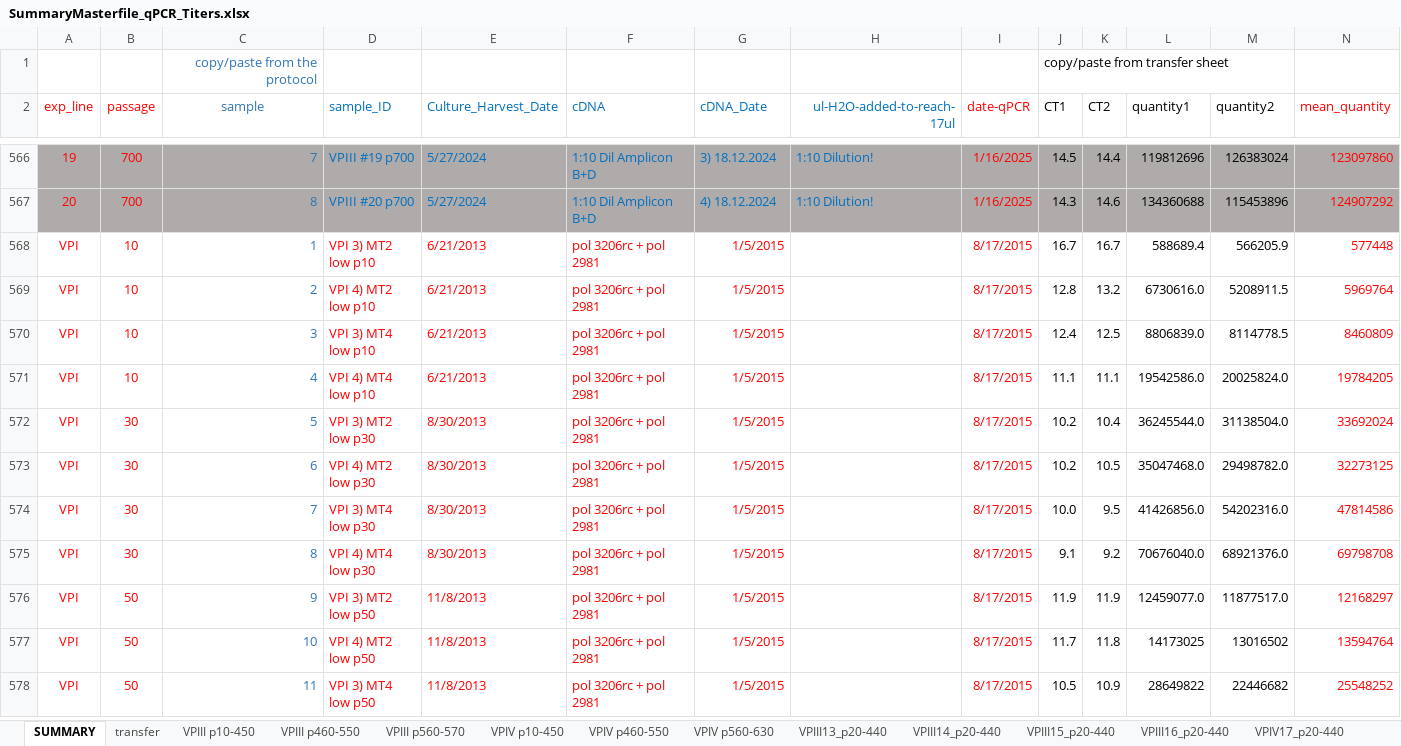
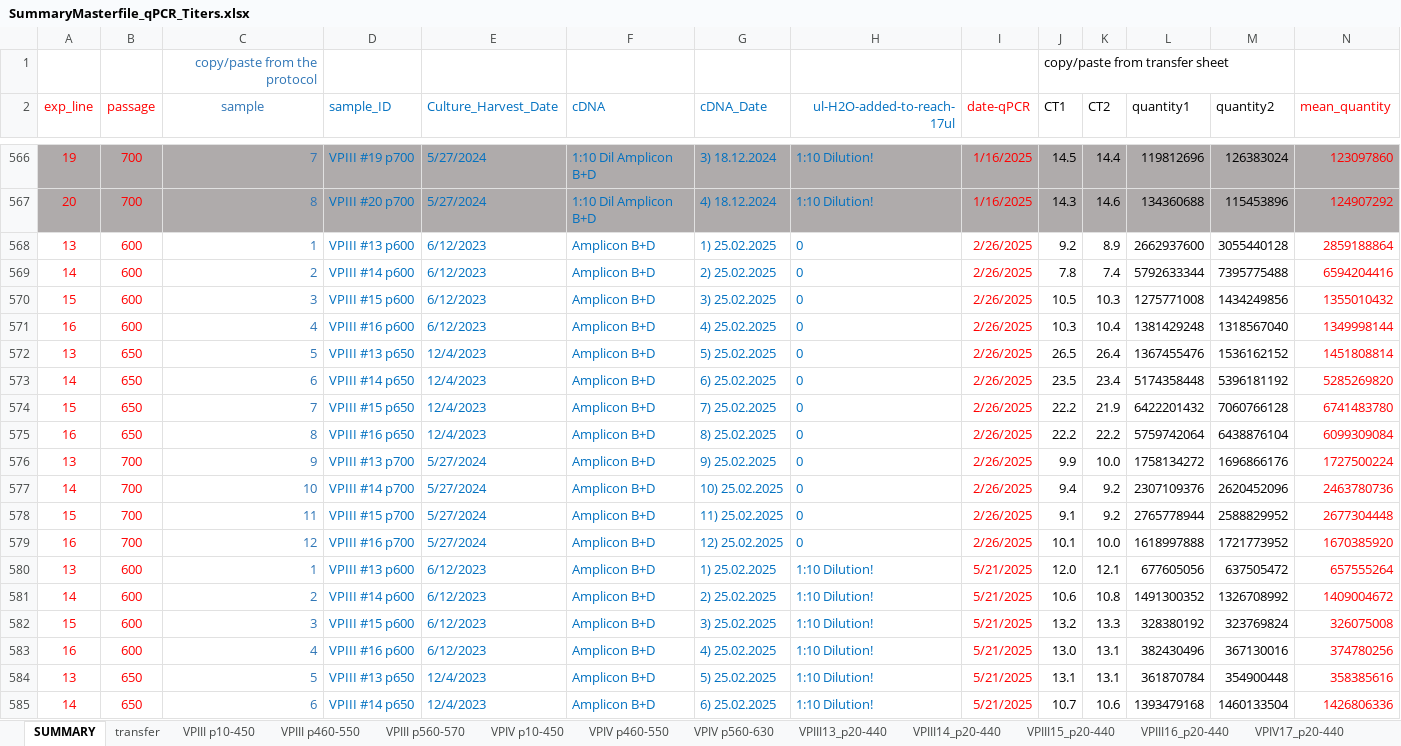
Before and after one commit to Al313/hiv1_genome_evolution, an Excel workbook: data/titration/SummaryMasterfile_qPCR_Titers.xlsx, sheet SUMMARY, drawn as a sheet; only a part is shown, gaps mark what is left out; the shorter side is filled out with more unchanged rows; values as stored, in another font and other column widths than the file's, no borders; rows hold the shown columns only; the diff covers the shown part only; the diff names each change by its address in the sheet, - before the commit and + after, or states it on an @@ line.

```diff
--- a/data/titration/SummaryMasterfile_qPCR_Titers.xlsx (sheet SUMMARY)
+++ b/data/titration/SummaryMasterfile_qPCR_Titers.xlsx (sheet SUMMARY)
+row 568: 13 | 600 | 1 | VPIII #13 p600 | 6/12/2023 | Amplicon B+D | 1) 25.02.2025 | 0 | 2/26/2025 | 9.2 | 8.9 | 2662937600 | 3055440128 | 2859188864
+row 569: 14 | 600 | 2 | VPIII #14 p600 | 6/12/2023 | Amplicon B+D | 2) 25.02.2025 | 0 | 2/26/2025 | 7.8 | 7.4 | 5792633344 | 7395775488 | 6594204416
+row 570: 15 | 600 | 3 | VPIII #15 p600 | 6/12/2023 | Amplicon B+D | 3) 25.02.2025 | 0 | 2/26/2025 | 10.5 | 10.3 | 1275771008 | 1434249856 | 1355010432
+row 571: 16 | 600 | 4 | VPIII #16 p600 | 6/12/2023 | Amplicon B+D | 4) 25.02.2025 | 0 | 2/26/2025 | 10.3 | 10.4 | 1381429248 | 1318567040 | 1349998144
+row 572: 13 | 650 | 5 | VPIII #13 p650 | 12/4/2023 | Amplicon B+D | 5) 25.02.2025 | 0 | 2/26/2025 | 26.5 | 26.4 | 1367455476 | 1536162152 | 1451808814
+row 573: 14 | 650 | 6 | VPIII #14 p650 | 12/4/2023 | Amplicon B+D | 6) 25.02.2025 | 0 | 2/26/2025 | 23.5 | 23.4 | 5174358448 | 5396181192 | 5285269820
+row 574: 15 | 650 | 7 | VPIII #15 p650 | 12/4/2023 | Amplicon B+D | 7) 25.02.2025 | 0 | 2/26/2025 | 22.2 | 21.9 | 6422201432 | 7060766128 | 6741483780
+row 575: 16 | 650 | 8 | VPIII #16 p650 | 12/4/2023 | Amplicon B+D | 8) 25.02.2025 | 0 | 2/26/2025 | 22.2 | 22.2 | 5759742064 | 6438876104 | 6099309084
+row 576: 13 | 700 | 9 | VPIII #13 p700 | 5/27/2024 | Amplicon B+D | 9) 25.02.2025 | 0 | 2/26/2025 | 9.9 | 10.0 | 1758134272 | 1696866176 | 1727500224
+row 577: 14 | 700 | 10 | VPIII #14 p700 | 5/27/2024 | Amplicon B+D | 10) 25.02.2025 | 0 | 2/26/2025 | 9.4 | 9.2 | 2307109376 | 2620452096 | 2463780736
+row 578: 15 | 700 | 11 | VPIII #15 p700 | 5/27/2024 | Amplicon B+D | 11) 25.02.2025 | 0 | 2/26/2025 | 9.1 | 9.2 | 2765778944 | 2588829952 | 2677304448
+row 579: 16 | 700 | 12 | VPIII #16 p700 | 5/27/2024 | Amplicon B+D | 12) 25.02.2025 | 0 | 2/26/2025 | 10.1 | 10.0 | 1618997888 | 1721773952 | 1670385920
+row 580: 13 | 600 | 1 | VPIII #13 p600 | 6/12/2023 | Amplicon B+D | 1) 25.02.2025 | 1:10 Dilution! | 5/21/2025 | 12.0 | 12.1 | 677605056 | 637505472 | 657555264
+row 581: 14 | 600 | 2 | VPIII #14 p600 | 6/12/2023 | Amplicon B+D | 2) 25.02.2025 | 1:10 Dilution! | 5/21/2025 | 10.6 | 10.8 | 1491300352 | 1326708992 | 1409004672
+row 582: 15 | 600 | 3 | VPIII #15 p600 | 6/12/2023 | Amplicon B+D | 3) 25.02.2025 | 1:10 Dilution! | 5/21/2025 | 13.2 | 13.3 | 328380192 | 323769824 | 326075008
+row 583: 16 | 600 | 4 | VPIII #16 p600 | 6/12/2023 | Amplicon B+D | 4) 25.02.2025 | 1:10 Dilution! | 5/21/2025 | 13.0 | 13.1 | 382430496 | 367130016 | 374780256
+row 584: 13 | 650 | 5 | VPIII #13 p650 | 12/4/2023 | Amplicon B+D | 5) 25.02.2025 | 1:10 Dilution! | 5/21/2025 | 13.1 | 13.1 | 361870784 | 354900448 | 358385616
+row 585: 14 | 650 | 6 | VPIII #14 p650 | 12/4/2023 | Amplicon B+D | 6) 25.02.2025 | 1:10 Dilution! | 5/21/2025 | 10.7 | 10.6 | 1393479168 | 1460133504 | 1426806336
```
Also changed, not shown: 18 added rows elsewhere in this sheet, 2 other files.
